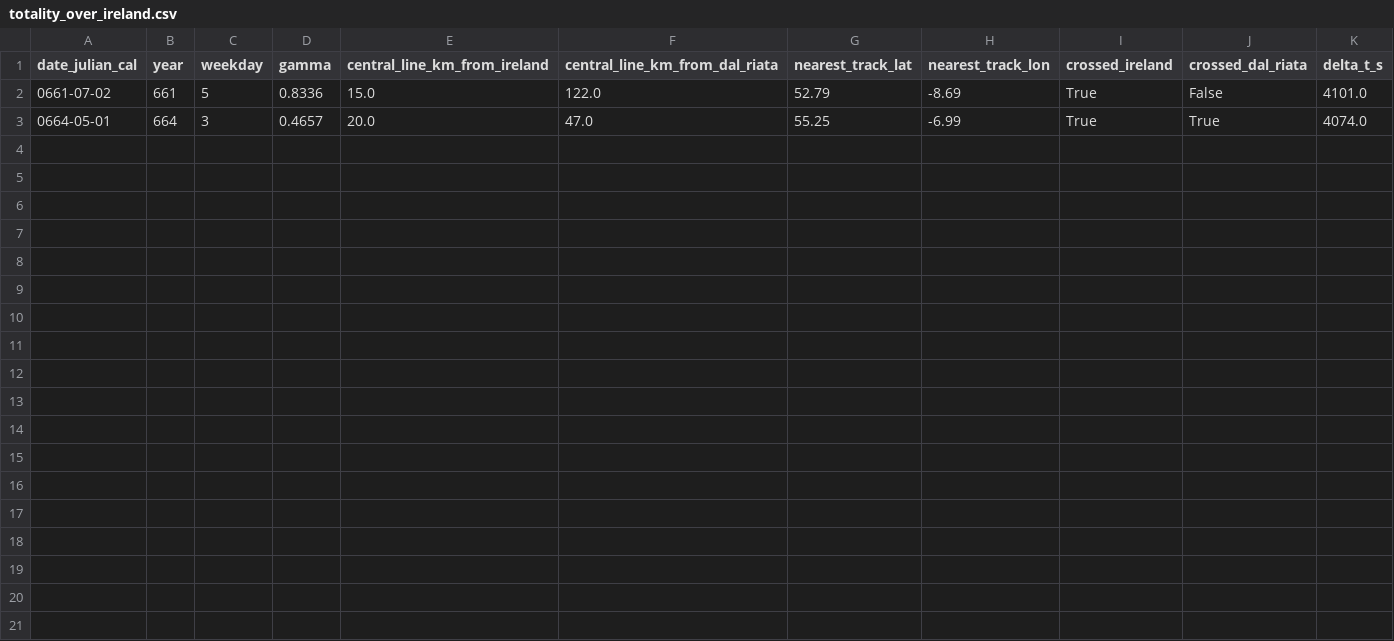
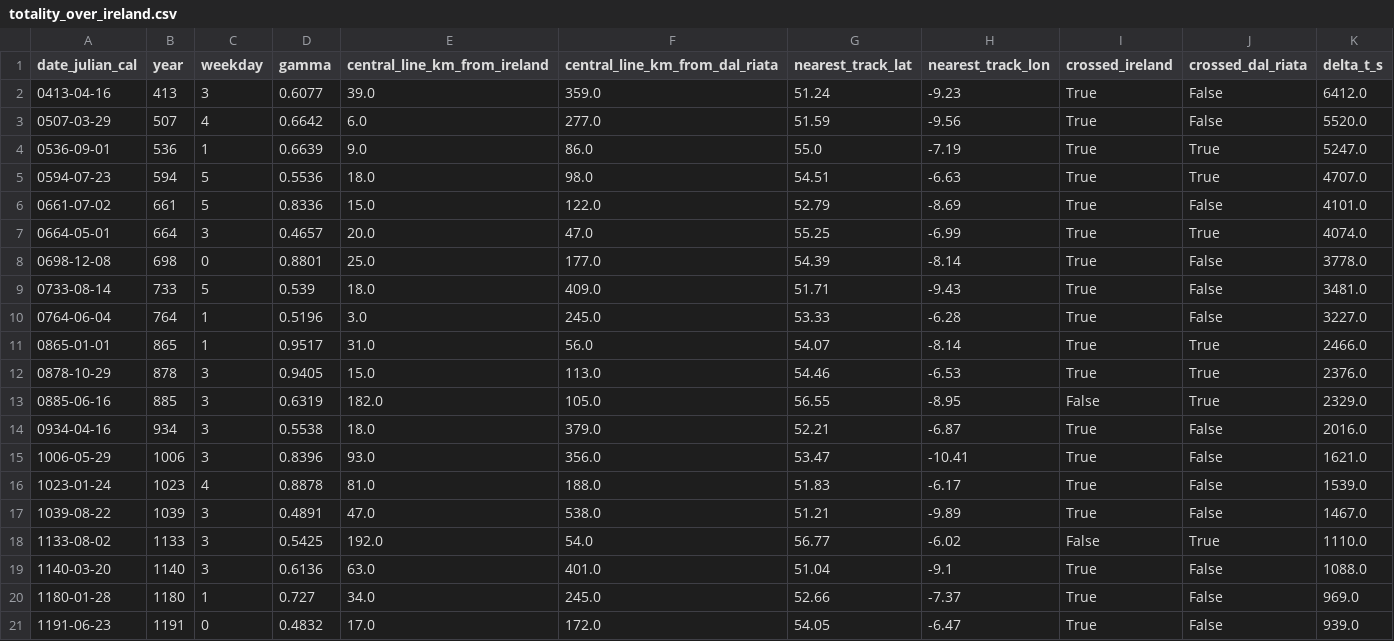
Before and after one commit to AlexFitzgerald47/cracking-problems-hub, a CSV file: ireland/early-irish-annals-reliability/analysis/results/totality_over_ireland.csv, drawn as a sheet.

```diff
--- a/ireland/early-irish-annals-reliability/analysis/results/totality_over_ireland.csv
+++ b/ireland/early-irish-annals-reliability/analysis/results/totality_over_ireland.csv
@@ -1,3 +1,21 @@
 date_julian_cal,year,weekday,gamma,central_line_km_from_ireland,central_line_km_from_dal_riata,nearest_track_lat,nearest_track_lon,crossed_ireland,crossed_dal_riata,delta_t_s
+0413-04-16,413,3,0.6077,39.0,359.0,51.24,-9.23,True,False,6412.0
+0507-03-29,507,4,0.6642,6.0,277.0,51.59,-9.56,True,False,5520.0
+0536-09-01,536,1,0.6639,9.0,86.0,55.0,-7.19,True,True,5247.0
+0594-07-23,594,5,0.5536,18.0,98.0,54.51,-6.63,True,True,4707.0
 0661-07-02,661,5,0.8336,15.0,122.0,52.79,-8.69,True,False,4101.0
 0664-05-01,664,3,0.4657,20.0,47.0,55.25,-6.99,True,True,4074.0
+0698-12-08,698,0,0.8801,25.0,177.0,54.39,-8.14,True,False,3778.0
+0733-08-14,733,5,0.539,18.0,409.0,51.71,-9.43,True,False,3481.0
+0764-06-04,764,1,0.5196,3.0,245.0,53.33,-6.28,True,False,3227.0
+0865-01-01,865,1,0.9517,31.0,56.0,54.07,-8.14,True,True,2466.0
+0878-10-29,878,3,0.9405,15.0,113.0,54.46,-6.53,True,True,2376.0
+0885-06-16,885,3,0.6319,182.0,105.0,56.55,-8.95,False,True,2329.0
+0934-04-16,934,3,0.5538,18.0,379.0,52.21,-6.87,True,False,2016.0
+1006-05-29,1006,3,0.8396,93.0,356.0,53.47,-10.41,True,False,1621.0
+1023-01-24,1023,4,0.8878,81.0,188.0,51.83,-6.17,True,False,1539.0
+1039-08-22,1039,3,0.4891,47.0,538.0,51.21,-9.89,True,False,1467.0
+1133-08-02,1133,3,0.5425,192.0,54.0,56.77,-6.02,False,True,1110.0
+1140-03-20,1140,3,0.6136,63.0,401.0,51.04,-9.1,True,False,1088.0
+1180-01-28,1180,1,0.727,34.0,245.0,52.66,-7.37,True,False,969.0
+1191-06-23,1191,0,0.4832,17.0,172.0,54.05,-6.47,True,False,939.0
```
Also changed, not shown: 2 other files.
